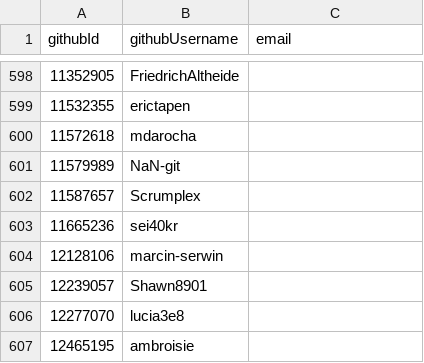
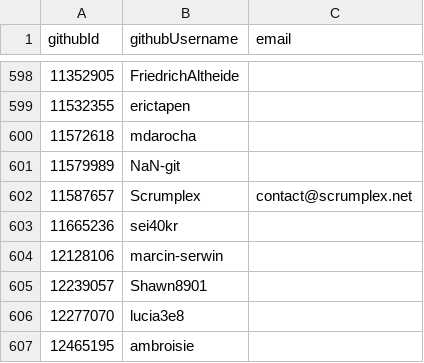
Before and after one commit to simonhollingshead/SC-election-2025, a CSV file: eligible.csv, drawn as a sheet; only a part is shown, gaps mark what is left out.

Commit message:
Add my email to eligible.csv
Signed-off-by: Sefa Eyeoglu <contact@scrumplex.net>

```diff
--- a/eligible.csv
+++ b/eligible.csv
@@ -601,3 +601,3 @@ githubId,githubUsername,email
 11579989,NaN-git,
-11587657,Scrumplex,
+11587657,Scrumplex,contact@scrumplex.net
 11665236,sei40kr,
```
